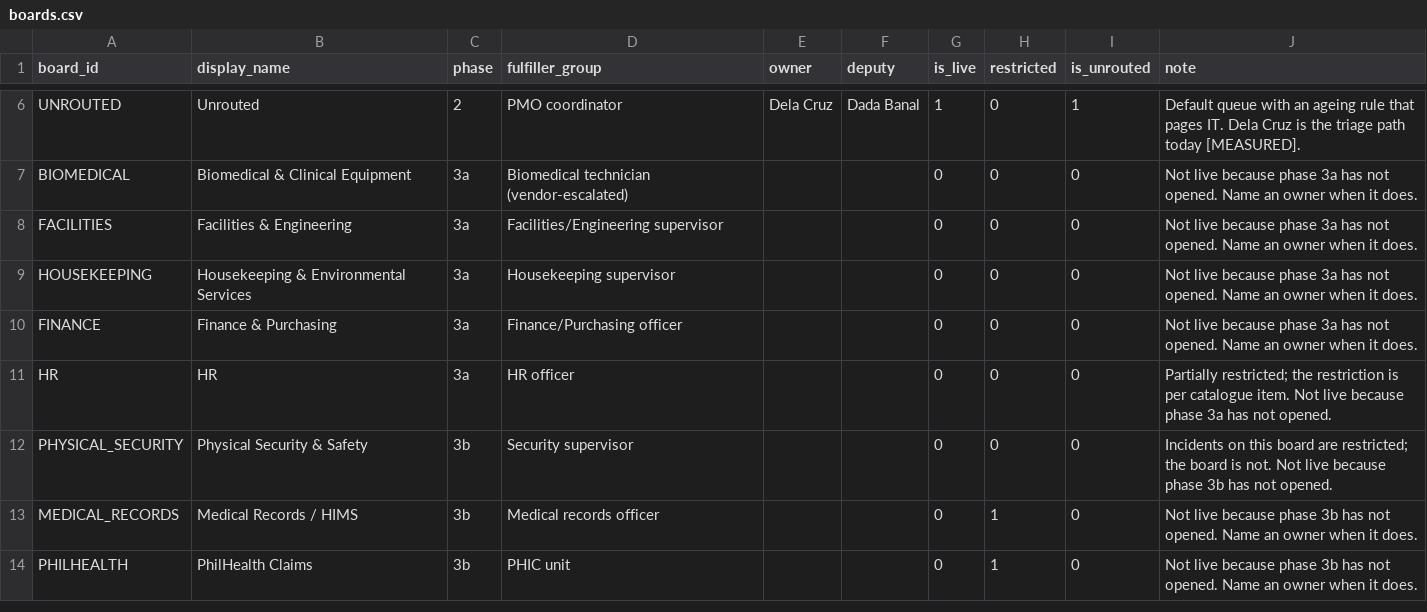
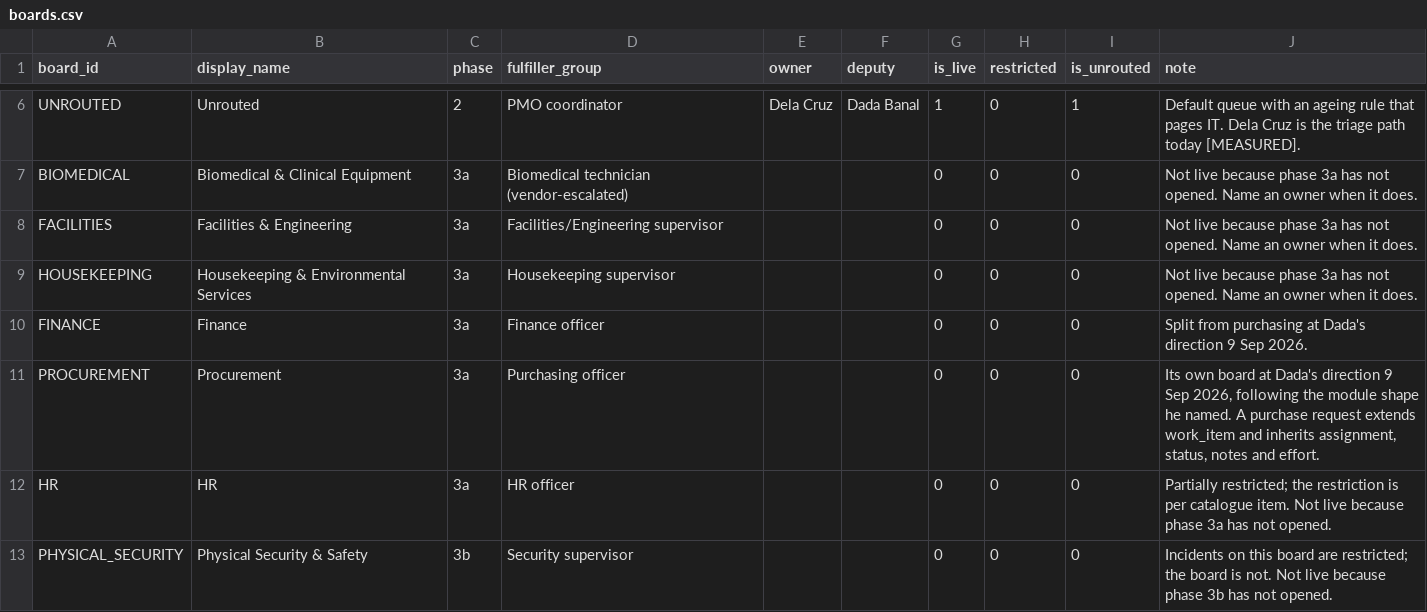
Before and after one commit to DadaBanal/dnd-poo, a CSV file: platform/psa-spine/seed/boards.csv, drawn as a sheet; only a part is shown, gaps mark what is left out; the shorter side is filled out with more unchanged rows.

```diff
--- a/platform/psa-spine/seed/boards.csv
+++ b/platform/psa-spine/seed/boards.csv
@@ -9,3 +9,4 @@ FACILITIES,Facilities & Engineering,3a,Facilities/Engineering supervisor,,,0,0,0
 HOUSEKEEPING,Housekeeping & Environmental Services,3a,Housekeeping supervisor,,,0,0,0,Not live because phase 3a has not opened. Name an owner when it does.
-FINANCE,Finance & Purchasing,3a,Finance/Purchasing officer,,,0,0,0,Not live because phase 3a has not opened. Name an owner when it does.
+FINANCE,Finance,3a,Finance officer,,,0,0,0,Split from purchasing at Dada's direction 9 Sep 2026.
+PROCUREMENT,Procurement,3a,Purchasing officer,,,0,0,0,"Its own board at Dada's direction 9 Sep 2026, following the module shape he named. A purchase request extends work_item and inherits assignment, status, notes and effort."
 HR,HR,3a,HR officer,,,0,0,0,Partially restricted; the restriction is per catalogue item. Not live because phase 3a has not opened.
```
